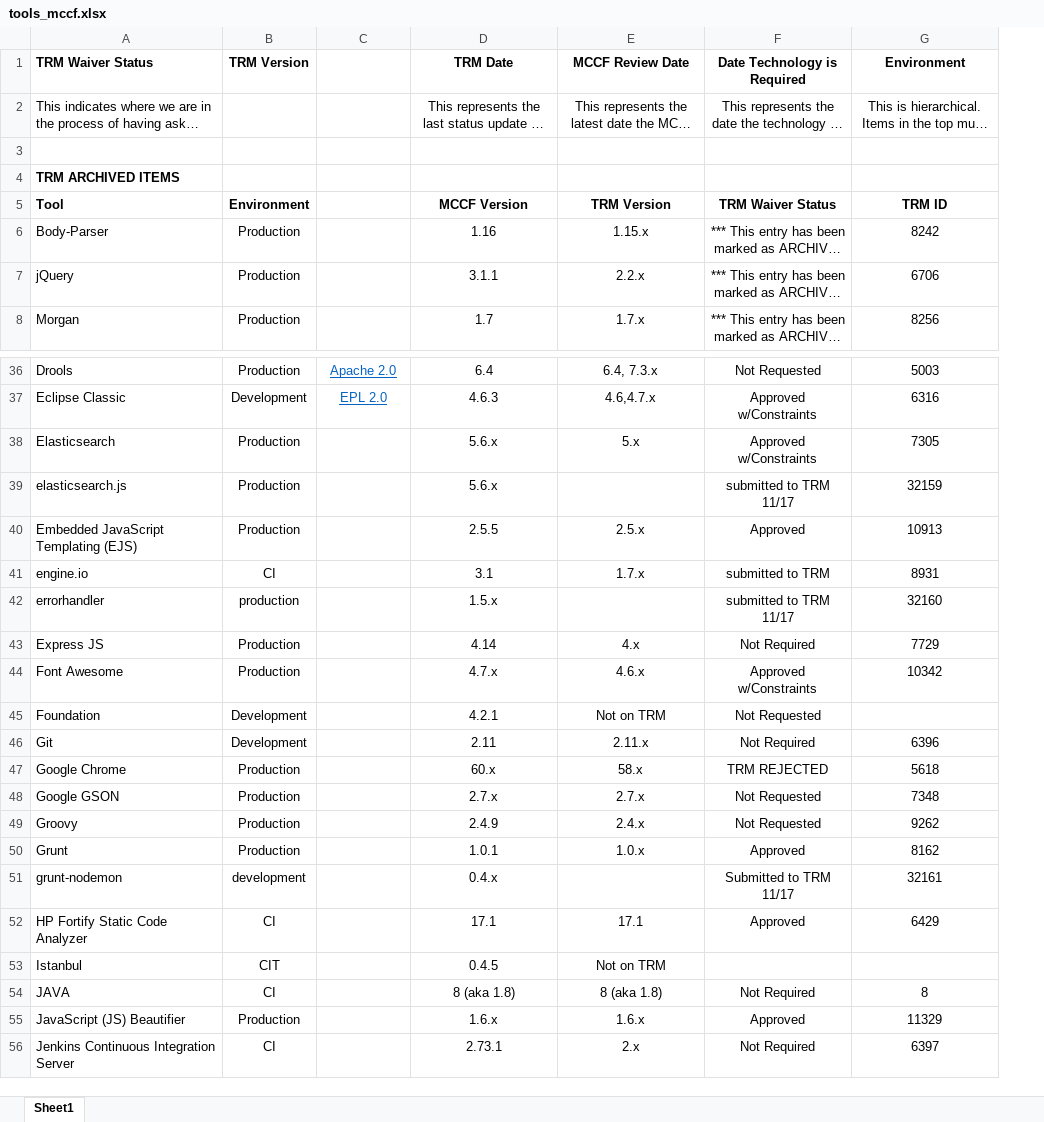
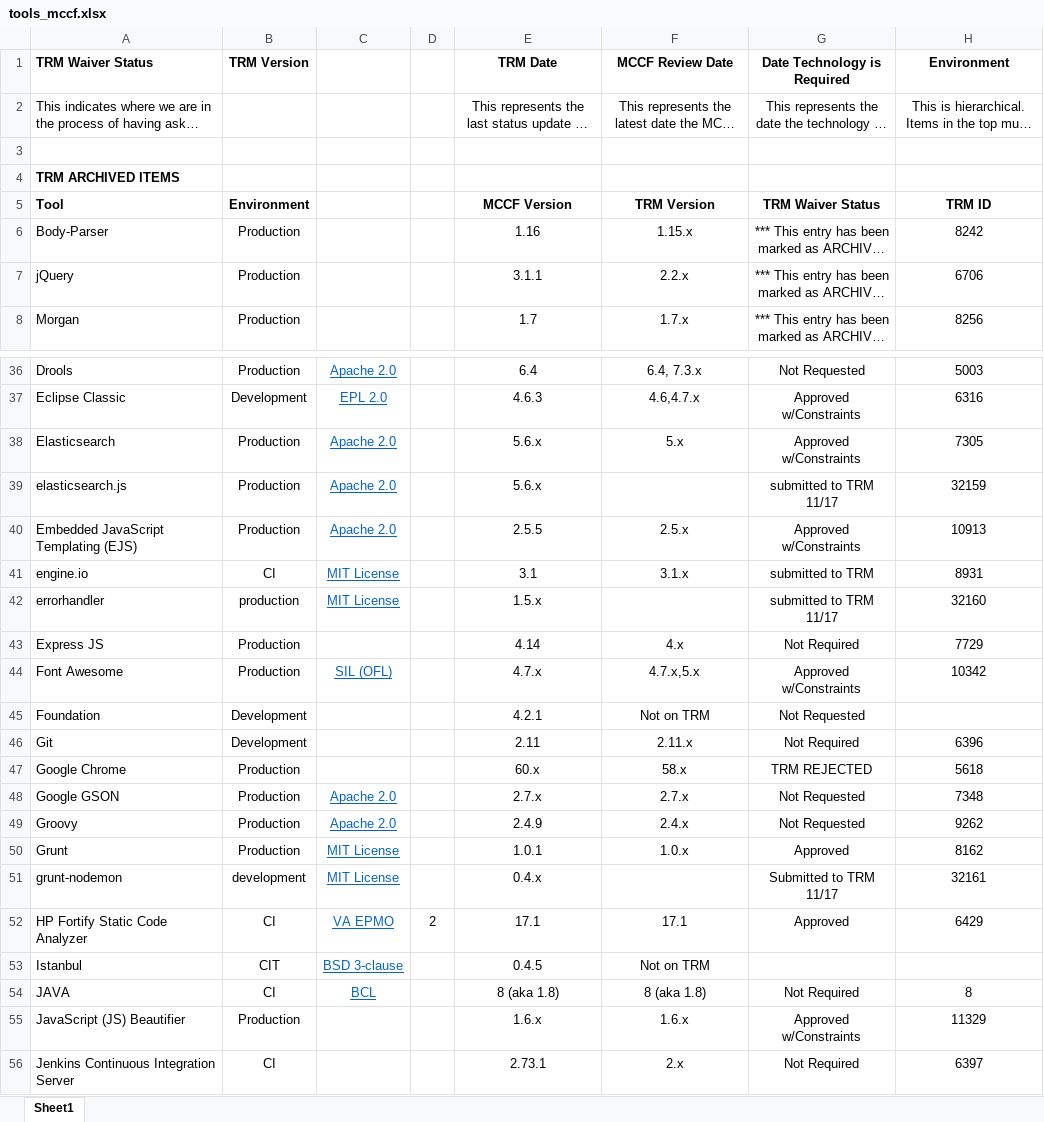
Before and after one commit to vernitathomgcio/TASCore_documents, an Excel workbook: CM/tools_mccf.xlsx, sheet Sheet1, drawn as a sheet; only a part is shown, gaps mark what is left out; long unchanged cells end in …; values as stored, in another font and other column widths than the file's, no borders; addresses are those after the commit; the diff names each change by its address in the sheet, - before the commit and + after, or states it on an @@ line.

Commit message:
Updated License Data

```diff
--- a/CM/tools_mccf.xlsx (sheet Sheet1)
+++ b/CM/tools_mccf.xlsx (sheet Sheet1)
+column D, row 52: 2
-C38:C40: (empty)
+C38:C40: Apache 2.0
-G40: Approved
+G40: Approved w/Constraints
-C41:C42: (empty)
+C41:C42: MIT License
-F41: 1.7.x
+F41: 3.1.x
-C44: (empty)
+C44: SIL (OFL)
-F44: 4.6.x
+F44: 4.7.x,5.x
-C48:C49: (empty)
+C48:C49: Apache 2.0
-C50:C51: (empty)
+C50:C51: MIT License
-C52: (empty)
+C52: VA EPMO
-C53: (empty)
+C53: BSD 3-clause
-C54: (empty)
+C54: BCL
-G55: Approved
+G55: Approved w/Constraints
```
Also changed, not shown: 4 other files.
